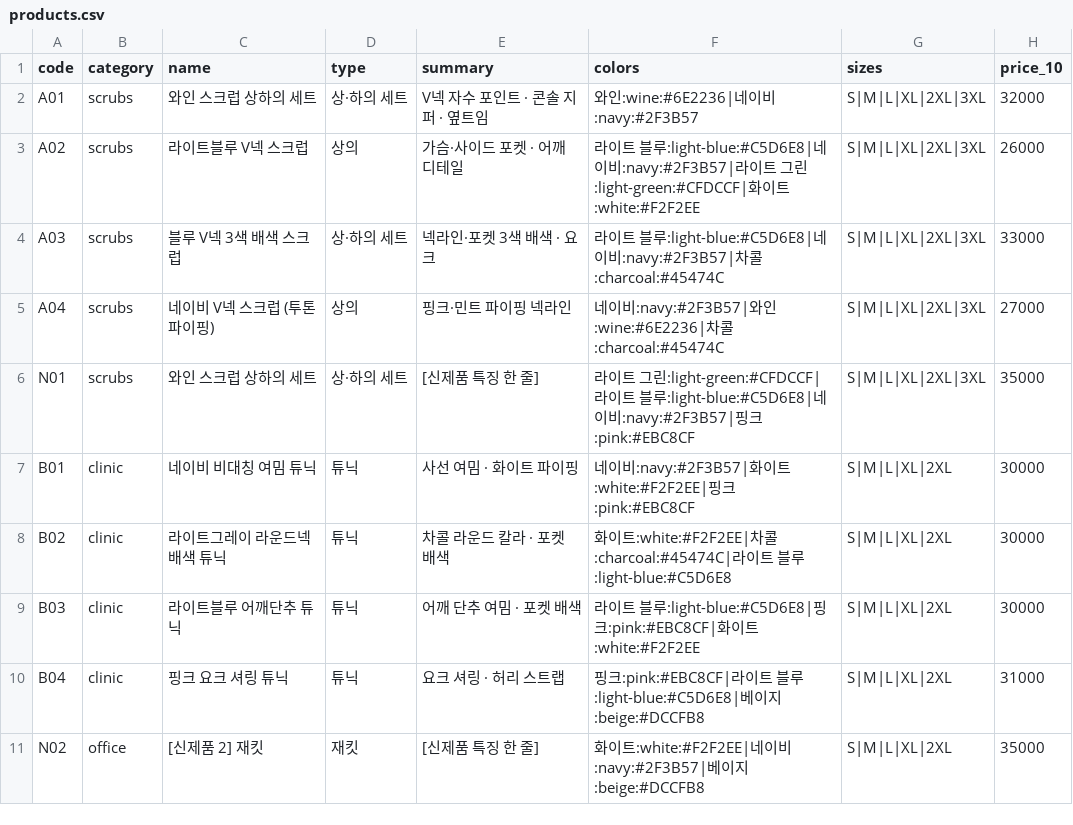
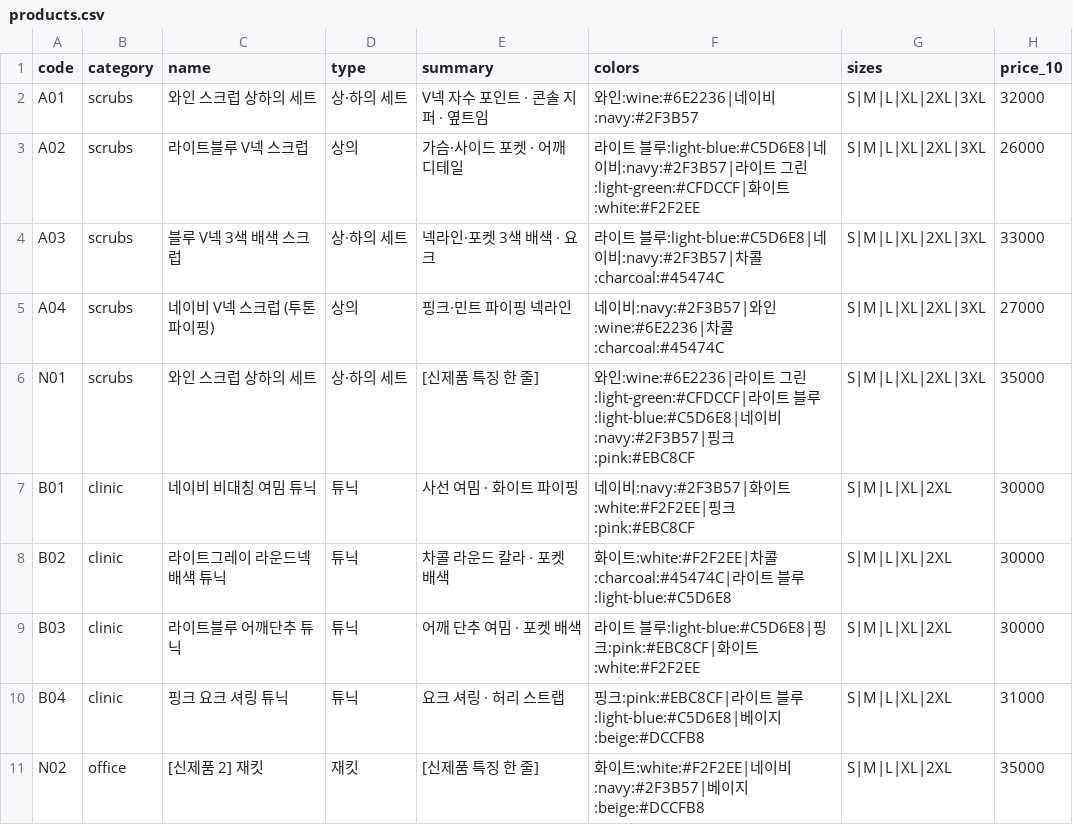
Before and after one commit to kimaengz/shinsegae-uniform, a CSV file: data/products.csv, drawn as a sheet; only a part is shown; the diff names each change by its address in the sheet, - before the commit and + after, or states it on an @@ line.

```diff
--- a/data/products.csv
+++ b/data/products.csv
-F6 (colors): 라이…
+F6 (colors): 와인:wine:#6E2236|라이…
```
Also changed, not shown: 3 other files.
